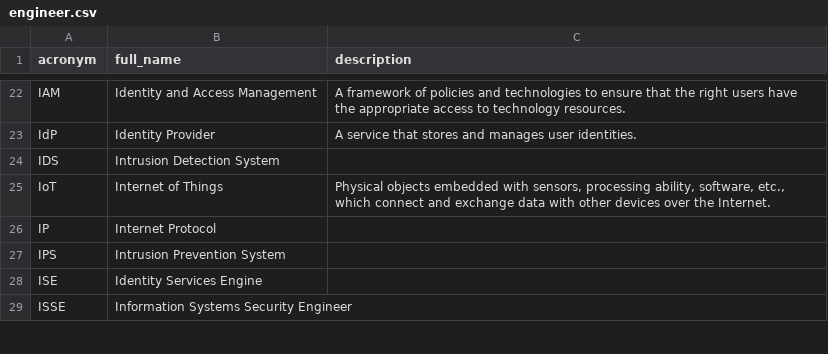
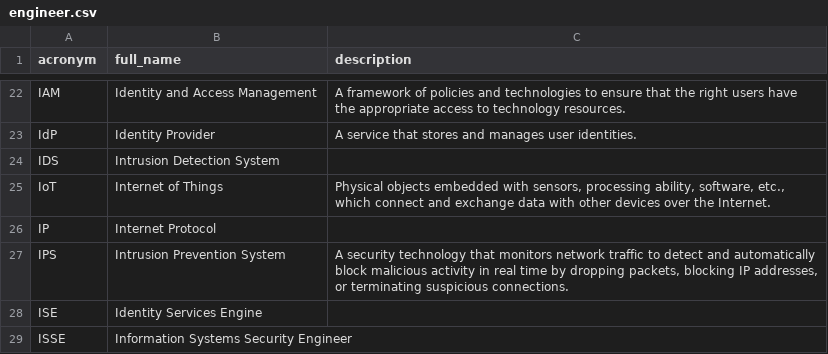
Before and after one commit to NoelStanfordOveson/acronym-flashcards, a CSV file: data/engineer.csv, drawn as a sheet; only a part is shown, gaps mark what is left out.

Commit message:
Data: add IPS description (IS Engineering)

```diff
--- a/data/engineer.csv
+++ b/data/engineer.csv
@@ -26,3 +26,3 @@ IoT,Internet of Things,"Physical objects embedded with sensors, processing abili
 IP,Internet Protocol,
-IPS,Intrusion Prevention System,
+IPS,Intrusion Prevention System,"A security technology that monitors network traffic to detect and automatically block malicious activity in real time by dropping packets, blocking IP addresses, or terminating suspicious connections."
 ISE,Identity Services Engine,
```
Also changed, not shown: data/master.csv, data/standards.csv.
